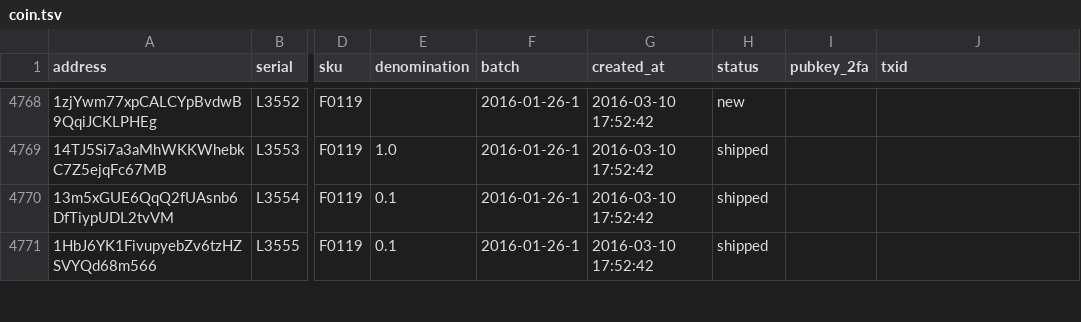
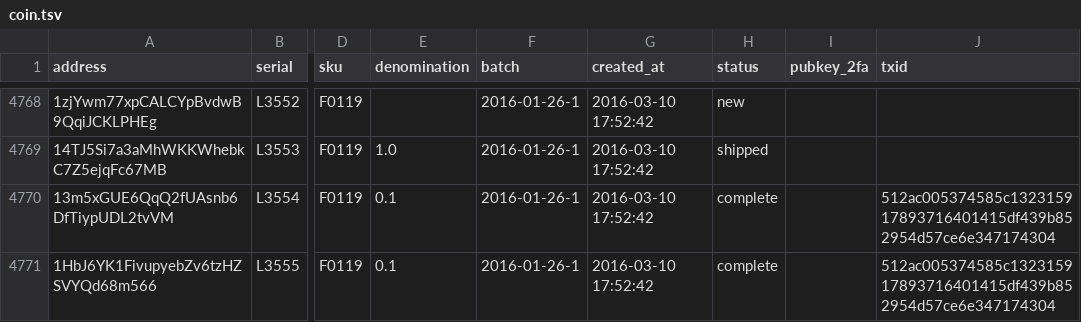
Before and after one commit to prasos/denarium-database, a TSV file: coin.tsv, drawn as a sheet; only a part is shown, gaps mark what is left out; the diff covers the shown part only; the diff names each change by its address in the sheet, - before the commit and + after, or states it on an @@ line.

Commit message:
Daily coin status update

```diff
--- a/coin.tsv
+++ b/coin.tsv
-H4770:H4771 (status): shipped
+H4770:H4771 (status): complete
-J4770:J4771 (txid): (empty)
+J4770:J4771 (txid): 512ac005374585c132315917893716401415df439b852954d57ce6e347174304
```
Also changed, not shown: 9 edited cells elsewhere in this file, 1 other file.
